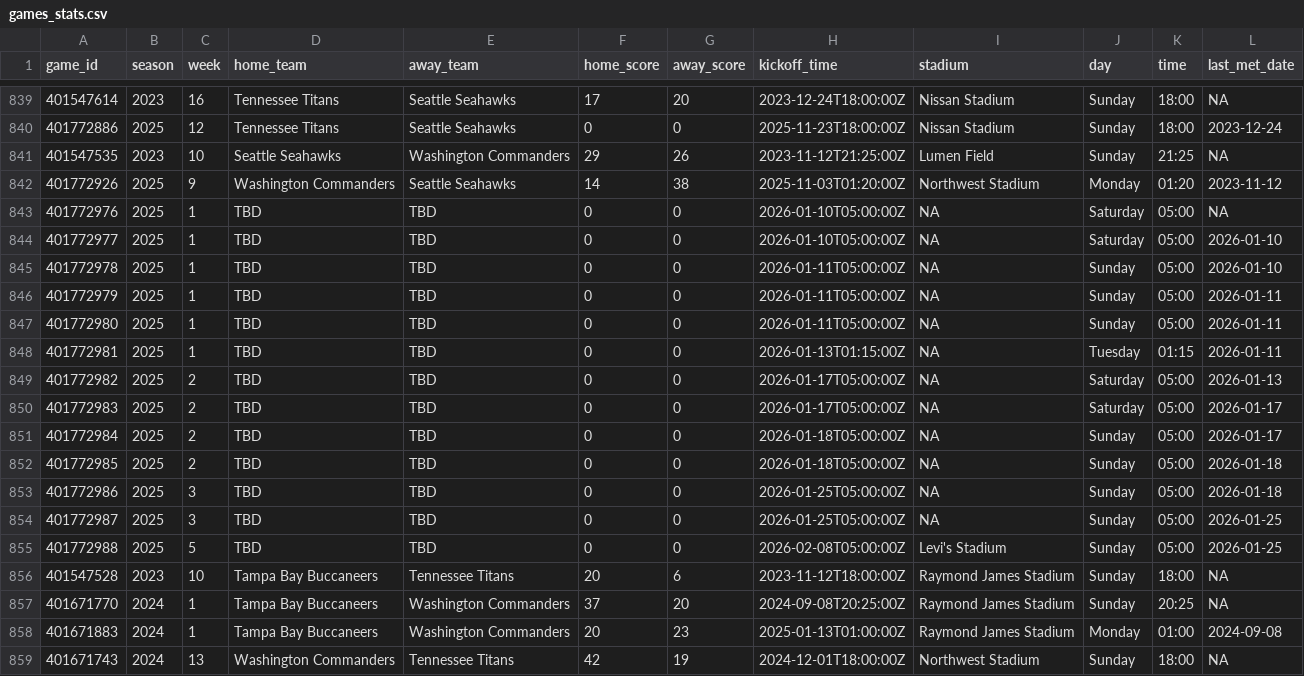
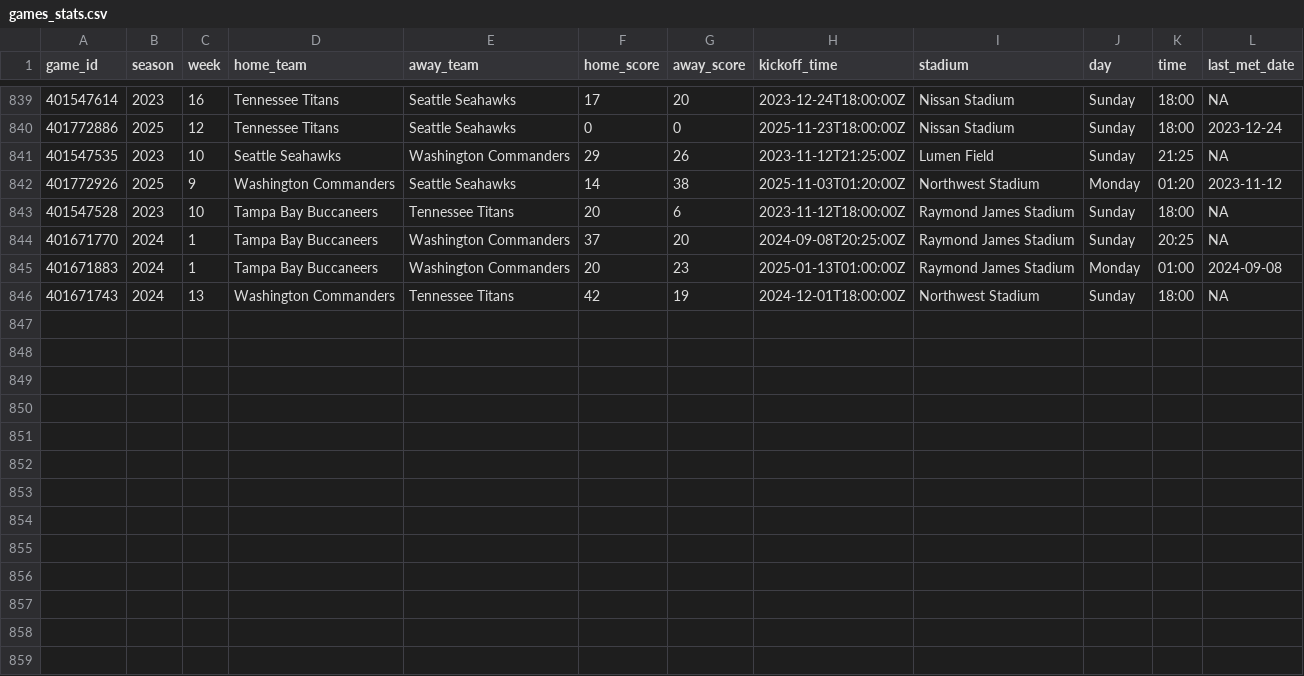
Before and after one commit to BrightsizeLife/meta-model-v2, a CSV file: data/processed/games_stats.csv, drawn as a sheet; only a part is shown, gaps mark what is left out; the diff names each change by its address in the sheet, - before the commit and + after, or states it on an @@ line.

```diff
--- a/data/processed/games_stats.csv
+++ b/data/processed/games_stats.csv
-row 843: 401772976 | 2025 | 1 | TBD | TBD | 0 | 0 | 2026-01-10T05:00:00Z | NA | Saturday | 05:00 | NA
-row 844: 401772977 | 2025 | 1 | TBD | TBD | 0 | 0 | 2026-01-10T05:00:00Z | NA | Saturday | 05:00 | 2026-01-10
-row 845: 401772978 | 2025 | 1 | TBD | TBD | 0 | 0 | 2026-01-11T05:00:00Z | NA | Sunday | 05:00 | 2026-01-10
-row 846: 401772979 | 2025 | 1 | TBD | TBD | 0 | 0 | 2026-01-11T05:00:00Z | NA | Sunday | 05:00 | 2026-01-11
-row 847: 401772980 | 2025 | 1 | TBD | TBD | 0 | 0 | 2026-01-11T05:00:00Z | NA | Sunday | 05:00 | 2026-01-11
-row 848: 401772981 | 2025 | 1 | TBD | TBD | 0 | 0 | 2026-01-13T01:15:00Z | NA | Tuesday | 01:15 | 2026-01-11
-row 849: 401772982 | 2025 | 2 | TBD | TBD | 0 | 0 | 2026-01-17T05:00:00Z | NA | Saturday | 05:00 | 2026-01-13
-row 850: 401772983 | 2025 | 2 | TBD | TBD | 0 | 0 | 2026-01-17T05:00:00Z | NA | Saturday | 05:00 | 2026-01-17
-row 851: 401772984 | 2025 | 2 | TBD | TBD | 0 | 0 | 2026-01-18T05:00:00Z | NA | Sunday | 05:00 | 2026-01-17
-row 852: 401772985 | 2025 | 2 | TBD | TBD | 0 | 0 | 2026-01-18T05:00:00Z | NA | Sunday | 05:00 | 2026-01-18
-row 853: 401772986 | 2025 | 3 | TBD | TBD | 0 | 0 | 2026-01-25T05:00:00Z | NA | Sunday | 05:00 | 2026-01-18
-row 854: 401772987 | 2025 | 3 | TBD | TBD | 0 | 0 | 2026-01-25T05:00:00Z | NA | Sunday | 05:00 | 2026-01-25
-row 855: 401772988 | 2025 | 5 | TBD | TBD | 0 | 0 | 2026-02-08T05:00:00Z | Levi's Stadium | Sunday | 05:00 | 2026-01-25
```
Also changed, not shown: 1 other file.
